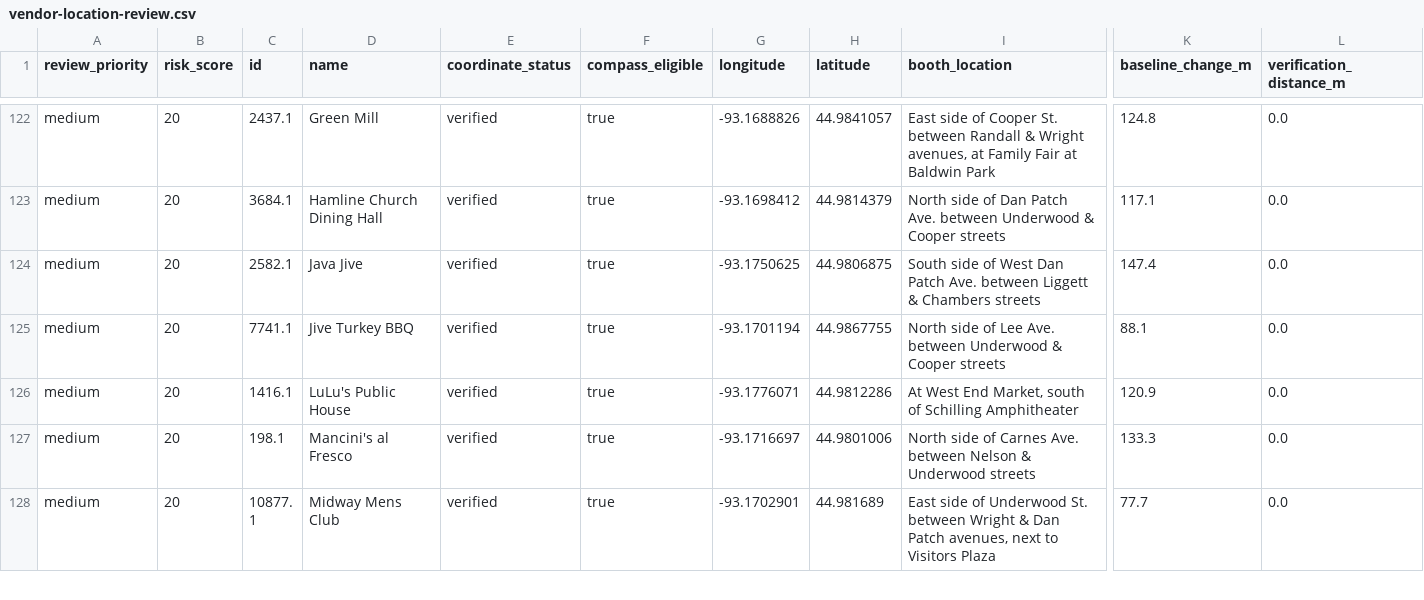
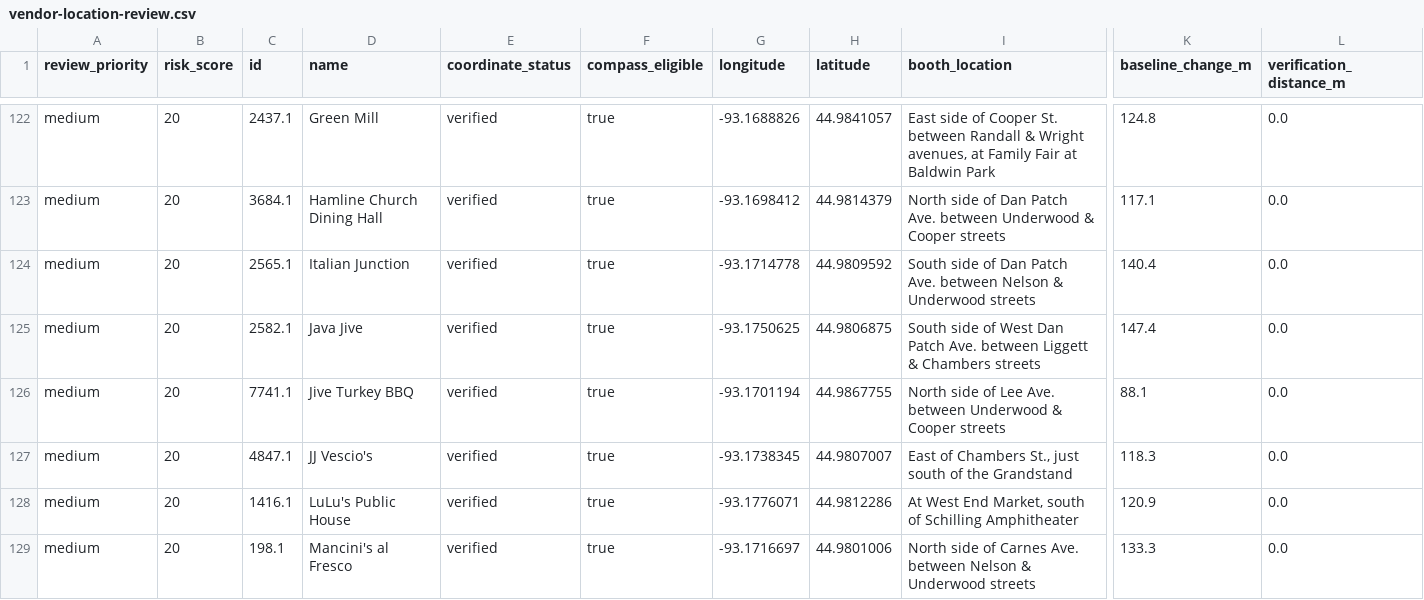
Before and after one commit to WatchMeBuildThis/fairplay-data, a CSV file: audit/vendor-location-review.csv, drawn as a sheet; only a part is shown, gaps mark what is left out; the shorter side is filled out with more unchanged rows; rows hold the shown columns only; the diff covers the shown part only; the diff names each change by its address in the sheet, - before the commit and + after, or states it on an @@ line.

Commit message:
Add independent map comparison and verify three pins

```diff
--- a/audit/vendor-location-review.csv
+++ b/audit/vendor-location-review.csv
+row 124: medium | 20 | 2565.1 | Italian Junction | verified | true | -93.1714778 | 44.9809592 | South side of Dan Patch Ave. between Nelson & Underwood streets | 140.4 | 0.0
+row 127: medium | 20 | 4847.1 | JJ Vescio's | verified | true | -93.1738345 | 44.9807007 | East of Chambers St., just south of the Grandstand | 118.3 | 0.0
```
Also changed, not shown: 3 added rows and 5 removed rows elsewhere in this file, 8 other files.
